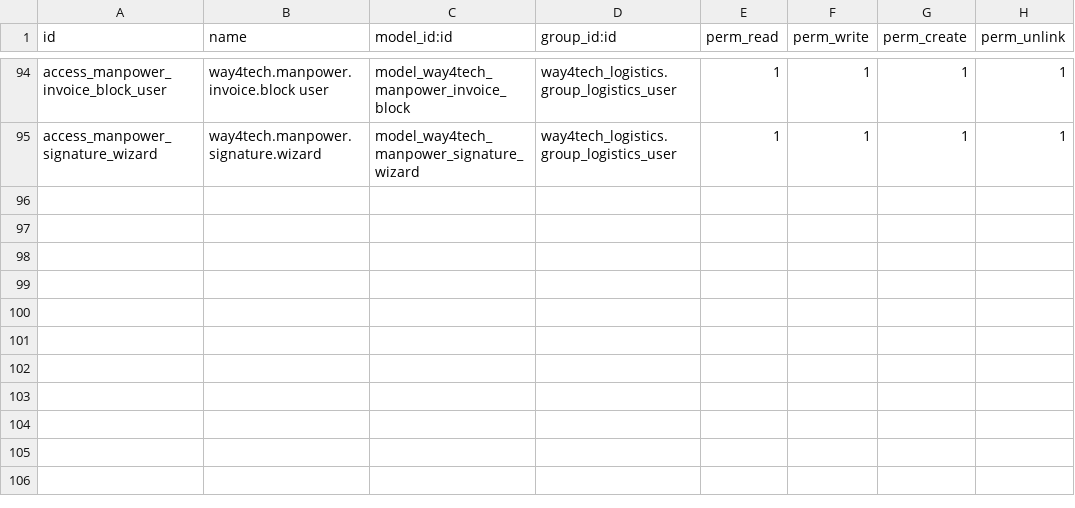
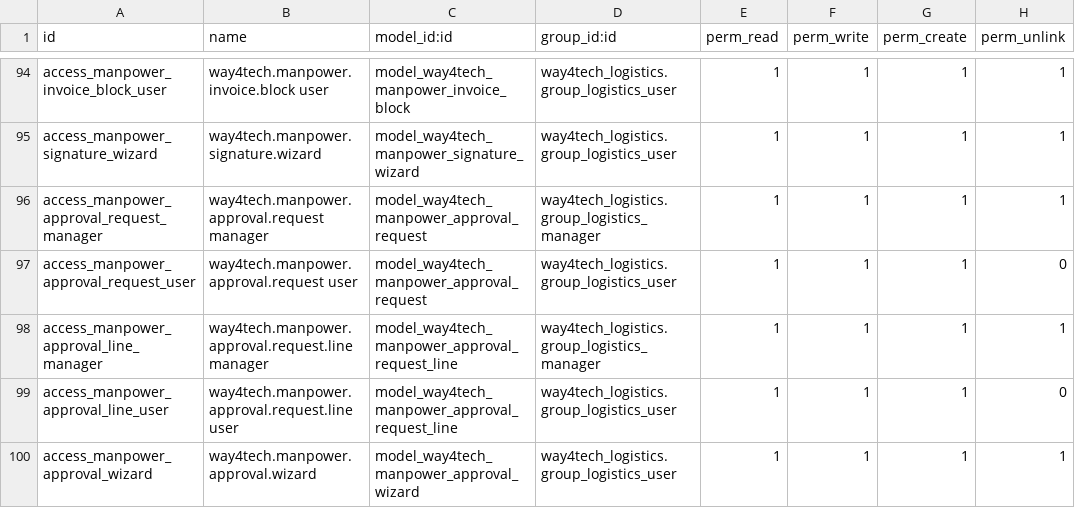
Before and after one commit to waqasriasatjutt/ksa_contract, a CSV file: way4tech_logistics/security/ir.model.access.csv, drawn as a sheet; only a part is shown, gaps mark what is left out.

Commit message:
v19.0.3.4.0 CR3-FINAL Part A: approval covers one thing, once
Replaces the (contract, month) gate. That one unlocked a whole contract-month on
a single approval, which is what testing hit on devnew: contract 36 was approved
for 07/2026 once, and everything created afterwards went through unchallenged.
Forensics confirmed it was NOT leaking across contracts - every request was bound
to its own contract_id - so the defect was scope, not matching.

New way4tech.manpower.approval.request + .line:
 - an approval binds to a specific row by (res_model, res_id). Never matched by
   client, by month, or by contract alone, so it cannot unlock another contract,
   another row or a later month.
 - CONSUMED on use: creating the document sets line.consumed and, once every
   covered row is acted on, closes the request. Nothing stays open.
 - a sha256 fingerprint of the approved figures is stored; if the row is edited
   afterwards the hash stops matching and the approval is refused. Editing an
   approved row also cancels its request outright (mixin write override).
 - self-approval refused twice: when raising the request, and again in
   action_approve. Manager group re-checked server-side.
 - contract must be Active before any document can be created.
 - reject requires a reason.
 - request named from contract reference + client + month, never an invoice
   number, because at approval time no document exists.
 - bulk requests supported (header "Send All for Approval" sends every current
   draft as ONE request) alongside per-row requests, and either closes on decision.

All six actions gated identically: invoice block, income line, timesheet, project
expense, commission line, budget confirm. Invoice blocks now create AND post in
one step from the contract, rolling back cleanly if posting fails validation, so
there is no post-approval edit window and no half-created document.

Approver is configured in Payroll & Accounting Setup -> Approver.

Approvals are granted only in Manpower -> Approvals. The contract can send and
read status; its Approvals tab stays read-only.

DEFERRED: binding to the Enterprise Sign module. A Many2one to sign.template
would make this Community-packaged module hard-depend on Enterprise, which is a
licensing decision. _launch_sign_request is late-bound and no-ops until a
template is configured, so the workflow is complete without it.

```diff
--- a/way4tech_logistics/security/ir.model.access.csv
+++ b/way4tech_logistics/security/ir.model.access.csv
@@ -95 +95,6 @@ access_manpower_invoice_block_user,way4tech.manpower.invoice.block user,model_wa
 access_manpower_signature_wizard,way4tech.manpower.signature.wizard,model_way4tech_manpower_signature_wizard,way4tech_logistics.group_logistics_user,1,1,1,1
+access_manpower_approval_request_manager,way4tech.manpower.approval.request manager,model_way4tech_manpower_approval_request,way4tech_logistics.group_logistics_manager,1,1,1,1
+access_manpower_approval_request_user,way4tech.manpower.approval.request user,model_way4tech_manpower_approval_request,way4tech_logistics.group_logistics_user,1,1,1,0
+access_manpower_approval_line_manager,way4tech.manpower.approval.request.line manager,model_way4tech_manpower_approval_request_line,way4tech_logistics.group_logistics_manager,1,1,1,1
+access_manpower_approval_line_user,way4tech.manpower.approval.request.line user,model_way4tech_manpower_approval_request_line,way4tech_logistics.group_logistics_user,1,1,1,0
+access_manpower_approval_wizard,way4tech.manpower.approval.wizard,model_way4tech_manpower_approval_wizard,way4tech_logistics.group_logistics_user,1,1,1,1
```
Also changed, not shown: 16 other files.
